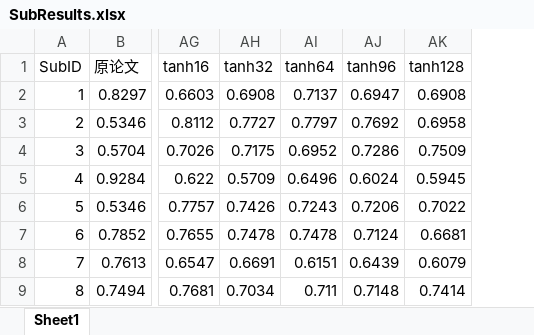
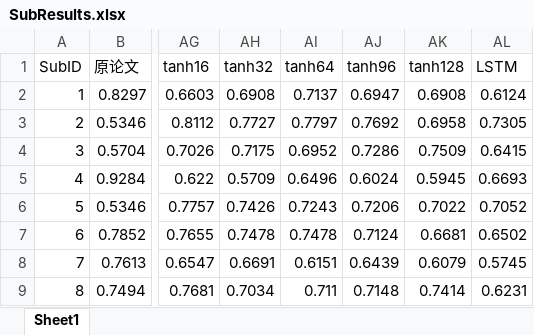
Before and after one commit to yyx-123/VMD_Ts2Image, an Excel workbook: results/SubResults.xlsx, sheet Sheet1, drawn as a sheet; only a part is shown, gaps mark what is left out; values as stored, in another font and other column widths than the file's, no borders; the diff names each change by its address in the sheet, - before the commit and + after, or states it on an @@ line.

```diff
--- a/results/SubResults.xlsx (sheet Sheet1)
+++ b/results/SubResults.xlsx (sheet Sheet1)
+column AL (LSTM), rows 2-9: 0.6124 | 0.7305 | 0.6415 | 0.6693 | 0.7052 | 0.6502 | 0.5745 | 0.6231
```
Also changed, not shown: 9 other files.
